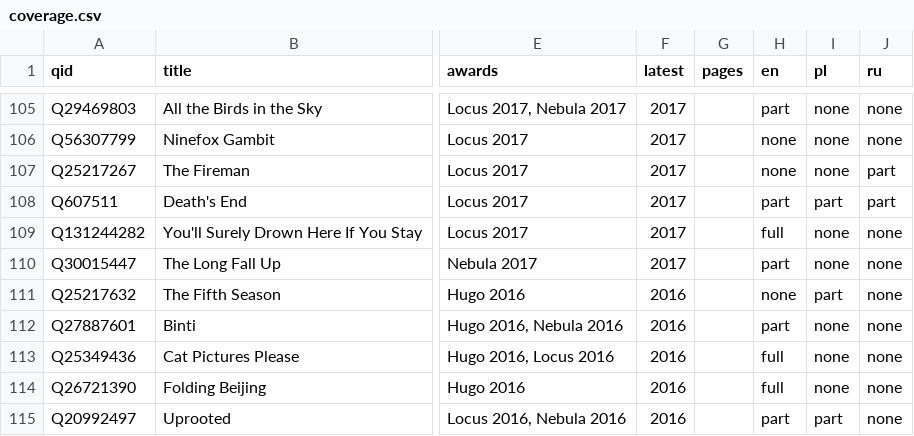
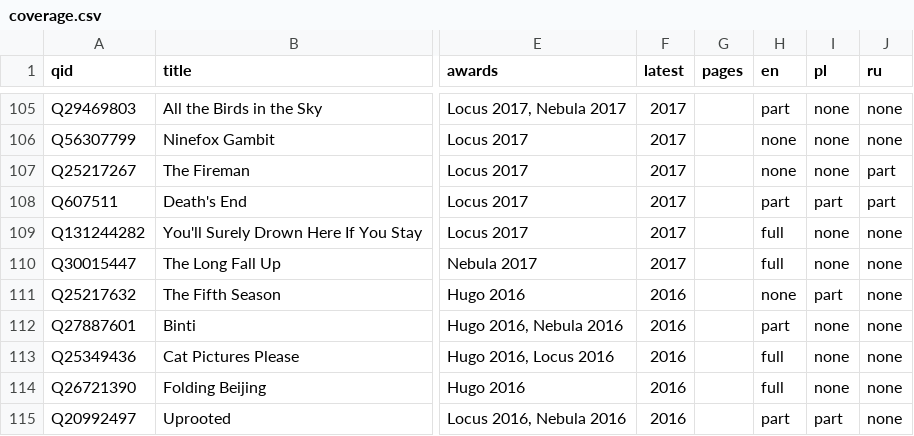
Before and after one commit to foteev/unoebasta, a CSV file: data/coverage.csv, drawn as a sheet; only a part is shown, gaps mark what is left out; the diff names each change by its address in the sheet, - before the commit and + after, or states it on an @@ line.

Commit message:
Record reader checks for Tideline and The Long Fall Up
Use the direct Everand reader for the complete title story. Preserve the reader confirmation for the full Tideline narration.

```diff
--- a/data/coverage.csv
+++ b/data/coverage.csv
-H110 (en): part
+H110 (en): full
```
Also changed, not shown: 3 other files.
